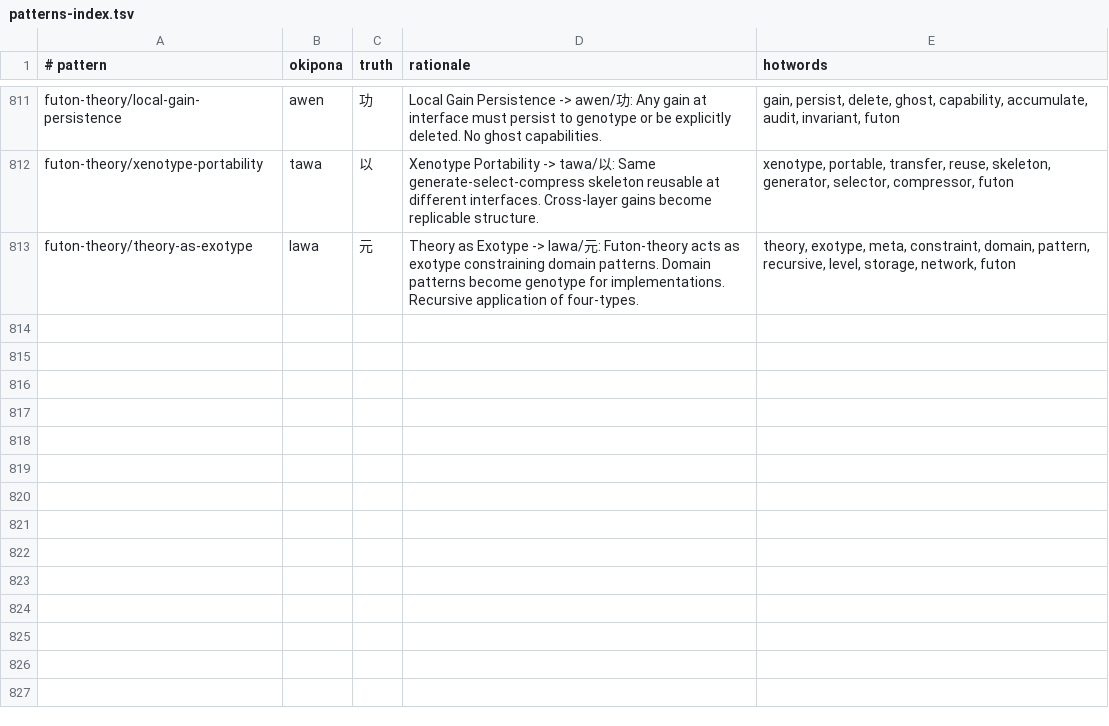
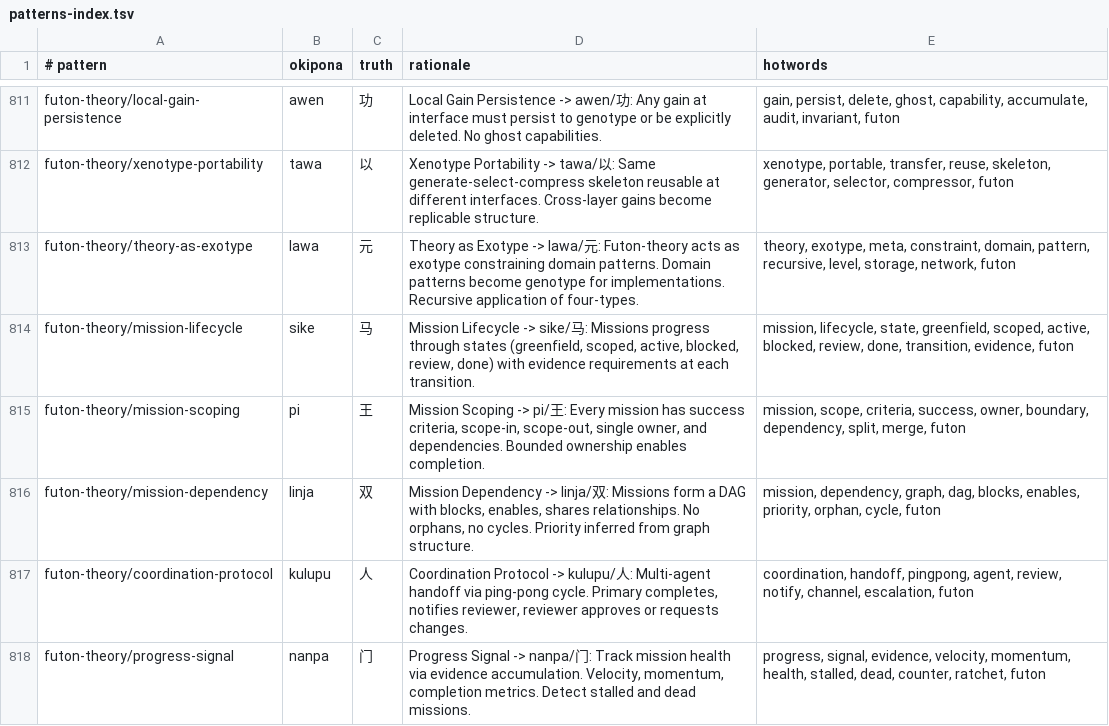
Before and after one commit to tothedarktowercame/futon3, a TSV file: resources/sigils/patterns-index.tsv, drawn as a sheet; only a part is shown, gaps mark what is left out; the diff names each change by its address in the sheet, - before the commit and + after, or states it on an @@ line.

```diff
--- a/resources/sigils/patterns-index.tsv
+++ b/resources/sigils/patterns-index.tsv
+row 814: futon-theory/mission-lifecycle | sike | 马 | Mission Lifecycle -> sike/马: Missions progress through states (greenfield, scoped, active, blocked, review, done) with evidence requirements at each transition. | mission, lifecycle, state, greenfield, scoped, active, blocked, review, done, transition, evidence, futon
+row 815: futon-theory/mission-scoping | pi | 王 | Mission Scoping -> pi/王: Every mission has success criteria, scope-in, scope-out, single owner, and dependencies. Bounded ownership enables completion. | mission, scope, criteria, success, owner, boundary, dependency, split, merge, futon
+row 816: futon-theory/mission-dependency | linja | 双 | Mission Dependency -> linja/双: Missions form a DAG with blocks, enables, shares relationships. No orphans, no cycles. Priority inferred from graph structure. | mission, dependency, graph, dag, blocks, enables, priority, orphan, cycle, futon
+row 817: futon-theory/coordination-protocol | kulupu | 人 | Coordination Protocol -> kulupu/人: Multi-agent handoff via ping-pong cycle. Primary completes, notifies reviewer, reviewer approves or requests changes. | coordination, handoff, pingpong, agent, review, notify, channel, escalation, futon
+row 818: futon-theory/progress-signal | nanpa | 门 | Progress Signal -> nanpa/门: Track mission health via evidence accumulation. Velocity, momentum, completion metrics. Detect stalled and dead missions. | progress, signal, evidence, velocity, momentum, health, stalled, dead, counter, ratchet, futon
```
Also changed, not shown: 6 other files.
